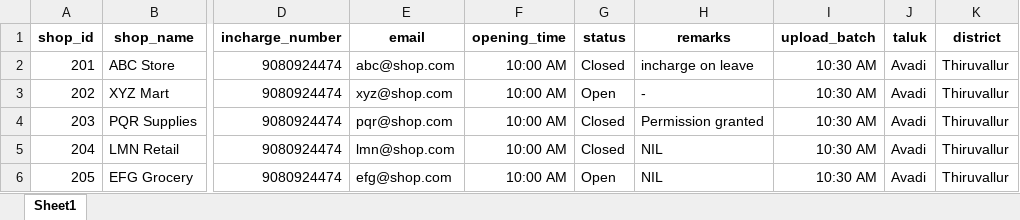
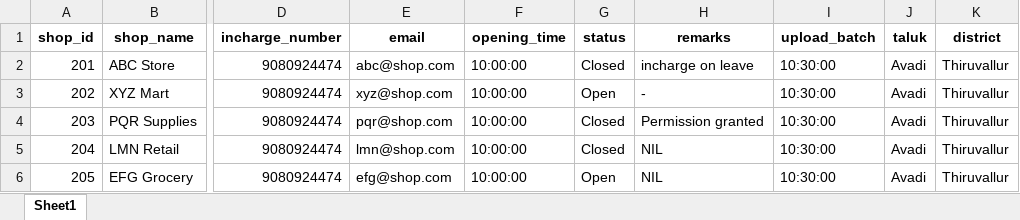
Before and after one commit to DR-Keshavardhan/FairPriceApp, an Excel workbook: backend/DataBase/shop_1030am.xlsx, sheet Sheet1, drawn as a sheet; only a part is shown, gaps mark what is left out; values as stored, in another font and other column widths than the file's, no borders; the diff names each change by its address in the sheet, - before the commit and + after, or states it on an @@ line.

Commit message:
age, address and decode time

```diff
--- a/backend/DataBase/shop_1030am.xlsx (sheet Sheet1)
+++ b/backend/DataBase/shop_1030am.xlsx (sheet Sheet1)
-F2:F6 (opening_time): 10:00 AM
+F2:F6 (opening_time): 10:00:00
-I2:I6 (upload_batch): 10:30 AM
+I2:I6 (upload_batch): 10:30:00
```
Also changed, not shown: 1 other file.
